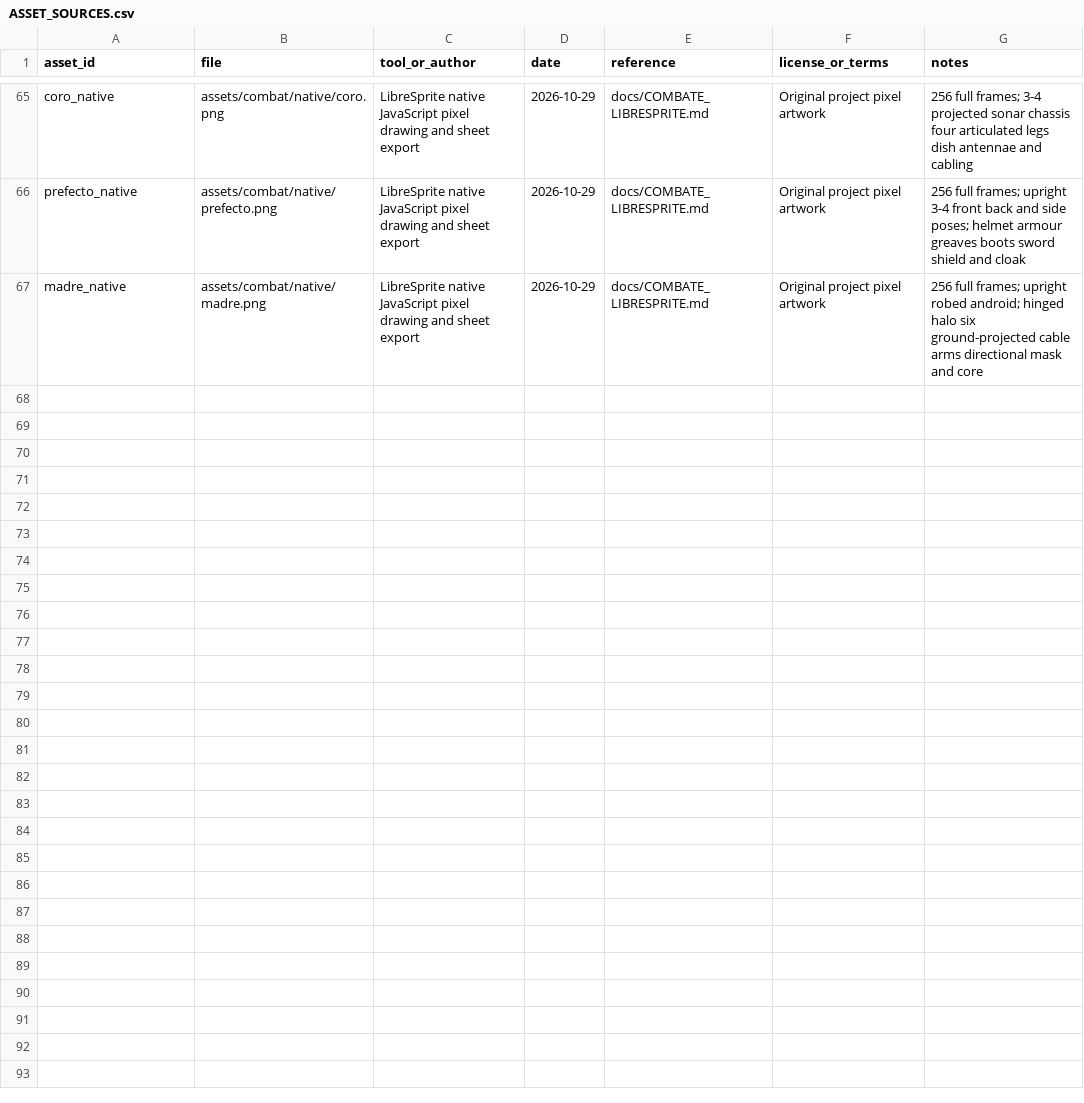
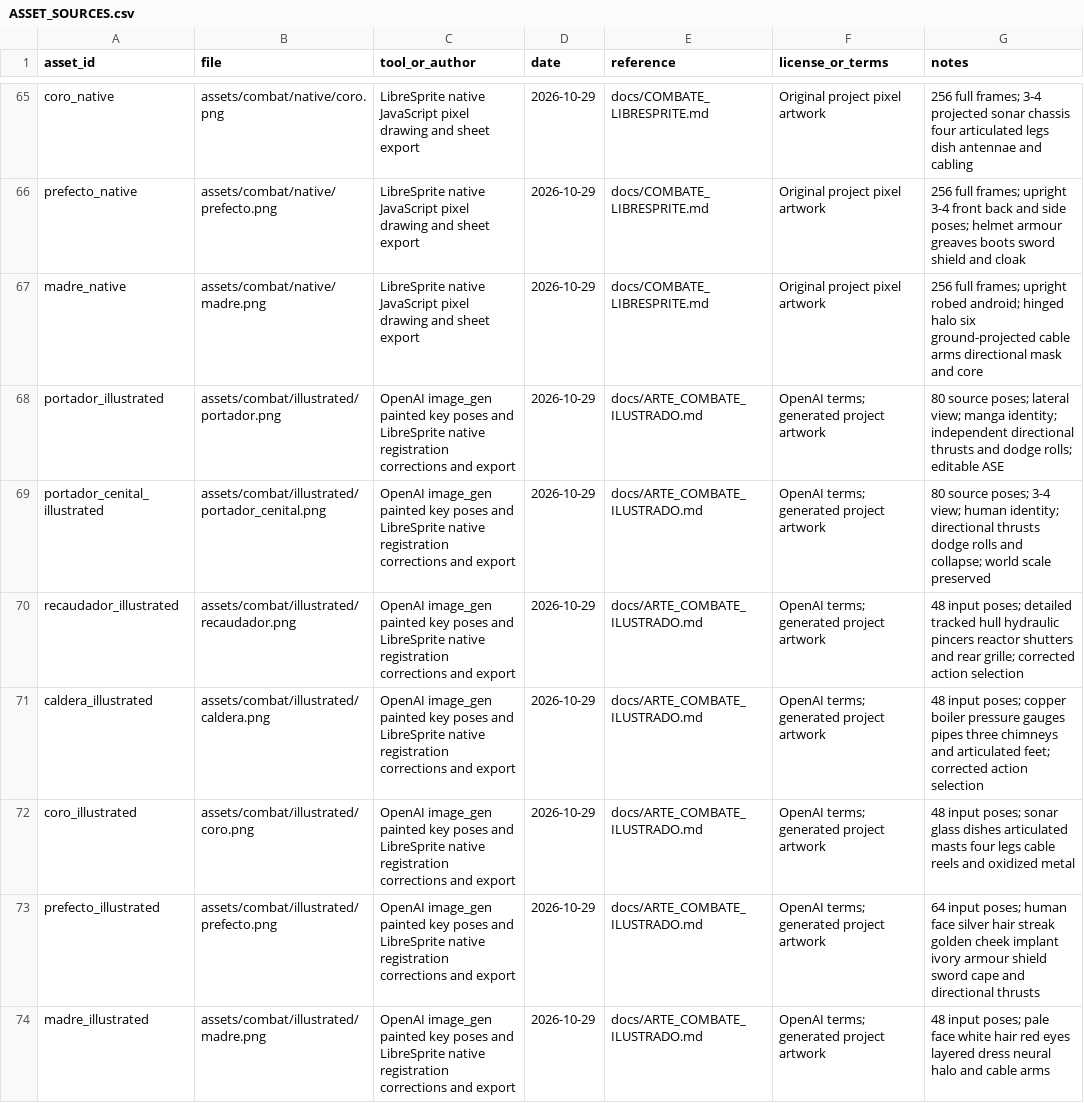
Before and after one commit to chefsitturchey-web/Ceniza-ne-n, a CSV file: docs/ASSET_SOURCES.csv, drawn as a sheet; only a part is shown, gaps mark what is left out.

Commit message:
Renueva Portador y jefes con poses ilustradas y animaciones en LibreSprite

```diff
--- a/docs/ASSET_SOURCES.csv
+++ b/docs/ASSET_SOURCES.csv
@@ -67 +67,8 @@ prefecto_native,assets/combat/native/prefecto.png,LibreSprite native JavaScript
 madre_native,assets/combat/native/madre.png,LibreSprite native JavaScript pixel drawing and sheet export,2026-10-29,docs/COMBATE_LIBRESPRITE.md,Original project pixel artwork,256 full frames; upright robed android; hinged halo six ground-projected cable arms directional mask and core
+portador_illustrated,assets/combat/illustrated/portador.png,OpenAI image_gen painted key poses and LibreSprite native registration corrections and export,2026-10-29,docs/ARTE_COMBATE_ILUSTRADO.md,OpenAI terms; generated project artwork,80 source poses; lateral view; manga identity; independent directional thrusts and dodge rolls; editable ASE
+portador_cenital_illustrated,assets/combat/illustrated/portador_cenital.png,OpenAI image_gen painted key poses and LibreSprite native registration corrections and export,2026-10-29,docs/ARTE_COMBATE_ILUSTRADO.md,OpenAI terms; generated project artwork,80 source poses; 3-4 view; human identity; directional thrusts dodge rolls and collapse; world scale preserved
+recaudador_illustrated,assets/combat/illustrated/recaudador.png,OpenAI image_gen painted key poses and LibreSprite native registration corrections and export,2026-10-29,docs/ARTE_COMBATE_ILUSTRADO.md,OpenAI terms; generated project artwork,48 input poses; detailed tracked hull hydraulic pincers reactor shutters and rear grille; corrected action selection
+caldera_illustrated,assets/combat/illustrated/caldera.png,OpenAI image_gen painted key poses and LibreSprite native registration corrections and export,2026-10-29,docs/ARTE_COMBATE_ILUSTRADO.md,OpenAI terms; generated project artwork,48 input poses; copper boiler pressure gauges pipes three chimneys and articulated feet; corrected action selection
+coro_illustrated,assets/combat/illustrated/coro.png,OpenAI image_gen painted key poses and LibreSprite native registration corrections and export,2026-10-29,docs/ARTE_COMBATE_ILUSTRADO.md,OpenAI terms; generated project artwork,48 input poses; sonar glass dishes articulated masts four legs cable reels and oxidized metal
+prefecto_illustrated,assets/combat/illustrated/prefecto.png,OpenAI image_gen painted key poses and LibreSprite native registration corrections and export,2026-10-29,docs/ARTE_COMBATE_ILUSTRADO.md,OpenAI terms; generated project artwork,64 input poses; human face silver hair streak golden cheek implant ivory armour shield sword cape and directional thrusts
+madre_illustrated,assets/combat/illustrated/madre.png,OpenAI image_gen painted key poses and LibreSprite native registration corrections and export,2026-10-29,docs/ARTE_COMBATE_ILUSTRADO.md,OpenAI terms; generated project artwork,48 input poses; pale face white hair red eyes layered dress neural halo and cable arms
```
Also changed, not shown: 59 other files.
